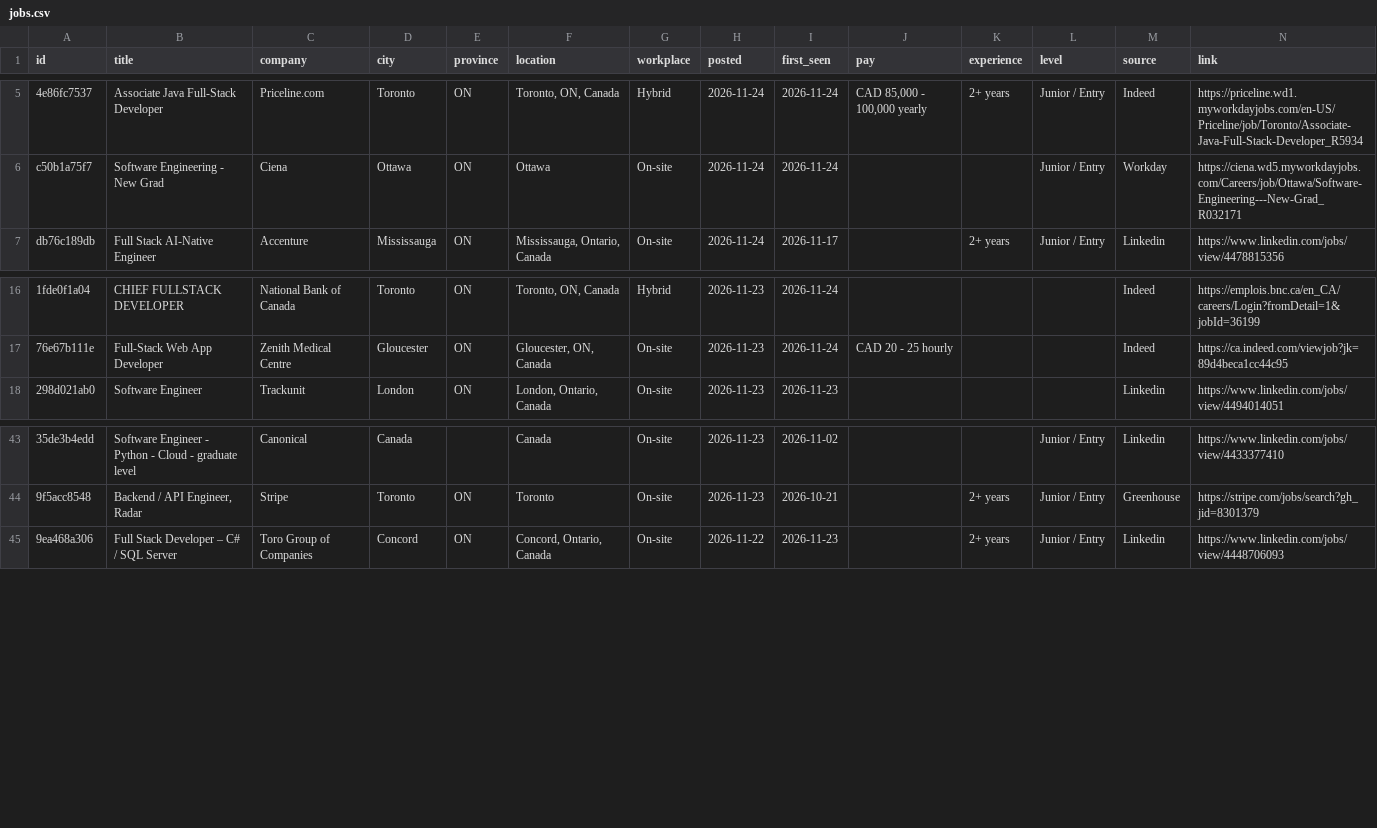
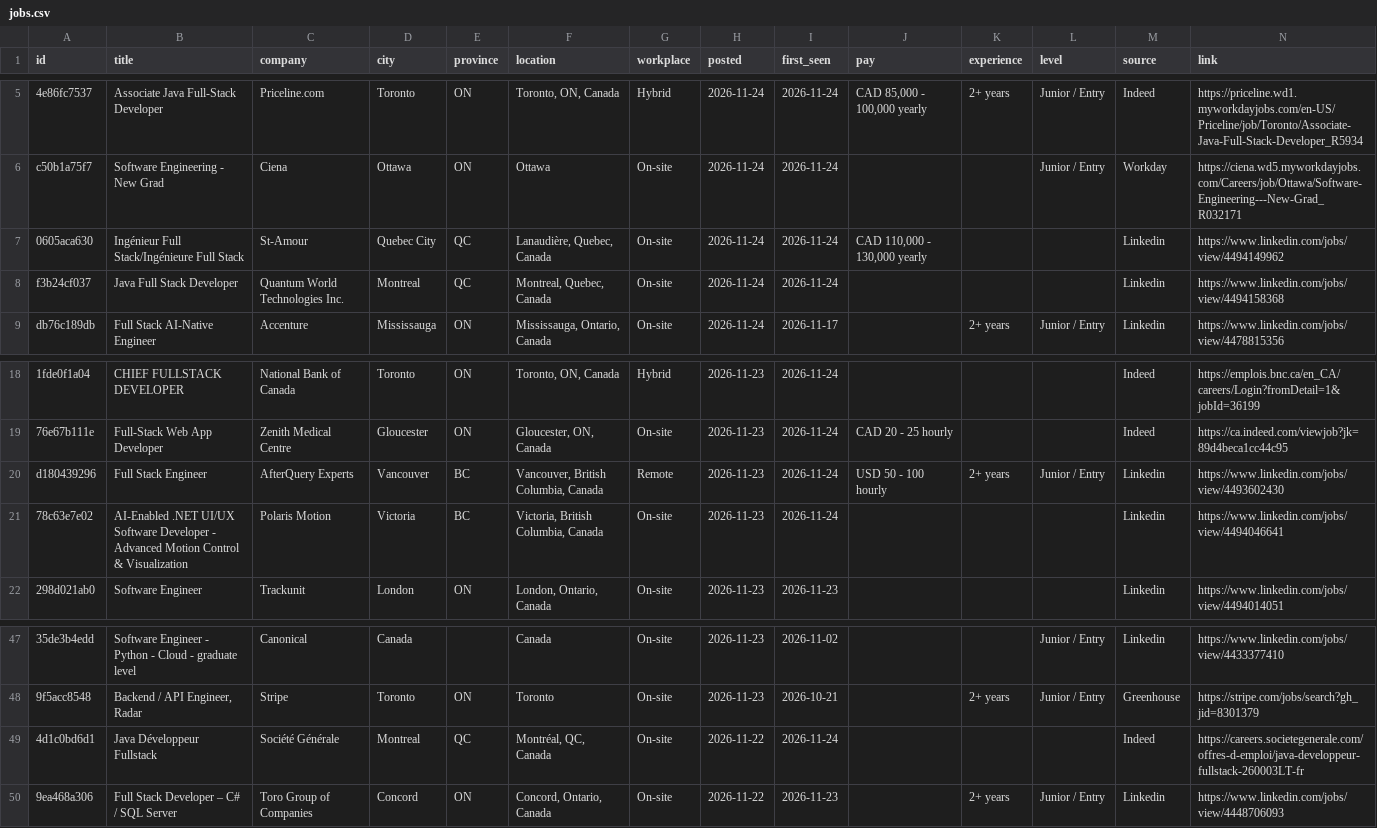
Before and after one commit to MeetPatel8575/canada-early-career-tech-jobs, a CSV file: jobs.csv, drawn as a sheet; only a part is shown, gaps mark what is left out; the diff names each change by its address in the sheet, - before the commit and + after, or states it on an @@ line.

```diff
--- a/jobs.csv
+++ b/jobs.csv
+row 7: 0605aca630 | Ingénieur Full Stack/Ingénieure Full Stack | St-Amour | Quebec City | QC | Lanaudière, Quebec, Canada | On-site | 2026-11-24 | 2026-11-24 | CAD 110,000 - 130,000 yearly |  |  | Linkedin | https://www.linkedin.com/jobs/view/4494149962
+row 8: f3b24cf037 | Java Full Stack Developer | Quantum World Technologies Inc. | Montreal | QC | Montreal, Quebec, Canada | On-site | 2026-11-24 | 2026-11-24 |  |  |  | Linkedin | https://www.linkedin.com/jobs/view/4494158368
+row 20: d180439296 | Full Stack Engineer | AfterQuery Experts | Vancouver | BC | Vancouver, British Columbia, Canada | Remote | 2026-11-23 | 2026-11-24 | USD 50 - 100 hourly | 2+ years | Junior / Entry | Linkedin | https://www.linkedin.com/jobs/view/4493602430
+row 21: 78c63e7e02 | AI-Enabled .NET UI/UX Software Developer - Advanced Motion Control & Visualization | Polaris Motion | Victoria | BC | Victoria, British Columbia, Canada | On-site | 2026-11-23 | 2026-11-24 |  |  |  | Linkedin | https://www.linkedin.com/jobs/view/4494046641
+row 49: 4d1c0bd6d1 | Java Développeur Fullstack | Société Générale | Montreal | QC | Montréal, QC, Canada | On-site | 2026-11-22 | 2026-11-24 |  |  |  | Indeed | https://careers.societegenerale.com/offres-d-emploi/java-developpeur-fullstack-260003LT-fr
```
Also changed, not shown: 2 other files.
